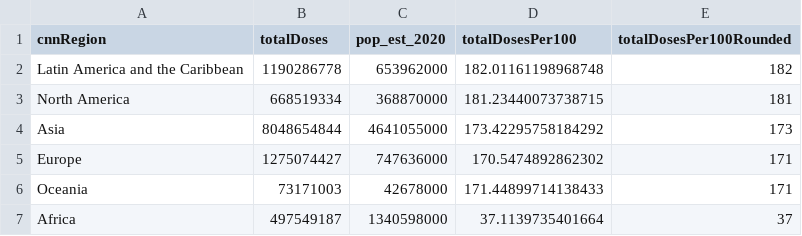
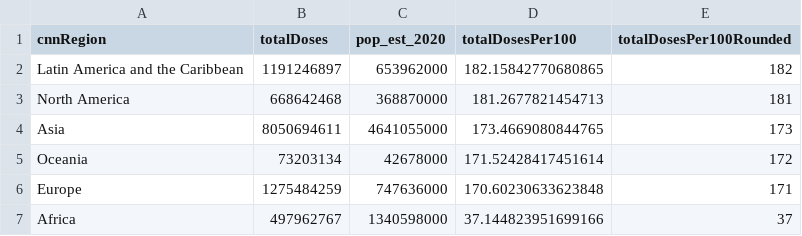
Before and after one commit to codecreative/covid-regional, a CSV file: with-regions-calculated.csv, drawn as a sheet.

```diff
--- a/with-regions-calculated.csv
+++ b/with-regions-calculated.csv
@@ -1,7 +1,7 @@
 cnnRegion,totalDoses,pop_est_2020,totalDosesPer100,totalDosesPer100Rounded
-Latin America and the Caribbean,1190286778,653962000,182.01161198968748,182
-North America,668519334,368870000,181.23440073738715,181
-Asia,8048654844,4641055000,173.42295758184292,173
-Europe,1275074427,747636000,170.5474892862302,171
-Oceania,73171003,42678000,171.44899714138433,171
-Africa,497549187,1340598000,37.1139735401664,37
+Latin America and the Caribbean,1191246897,653962000,182.15842770680865,182
+North America,668642468,368870000,181.2677821454713,181
+Asia,8050694611,4641055000,173.4669080844765,173
+Oceania,73203134,42678000,171.52428417451614,172
+Europe,1275484259,747636000,170.60230633623848,171
+Africa,497962767,1340598000,37.144823951699166,37
```
Also changed, not shown: with-regions-v2.csv, with-regions.csv.
